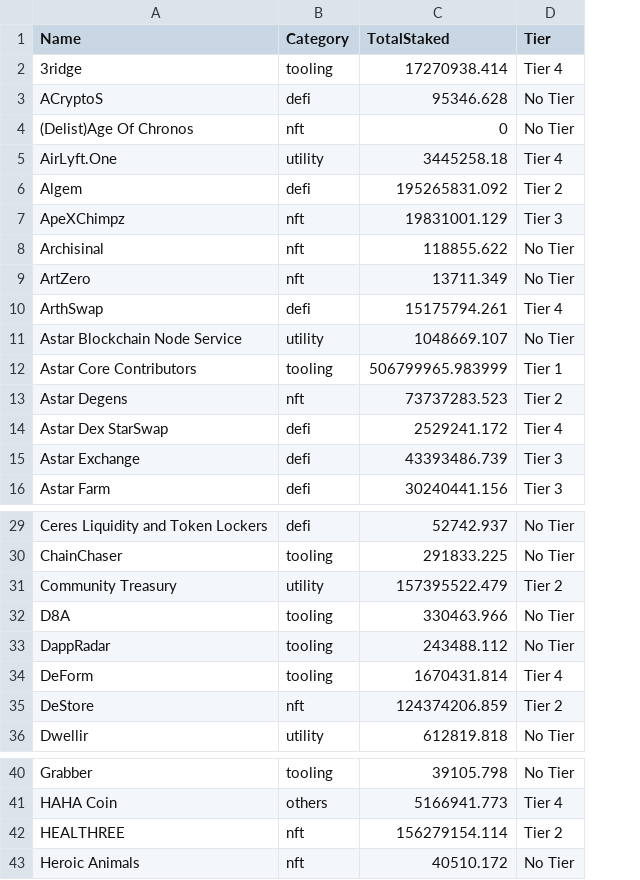
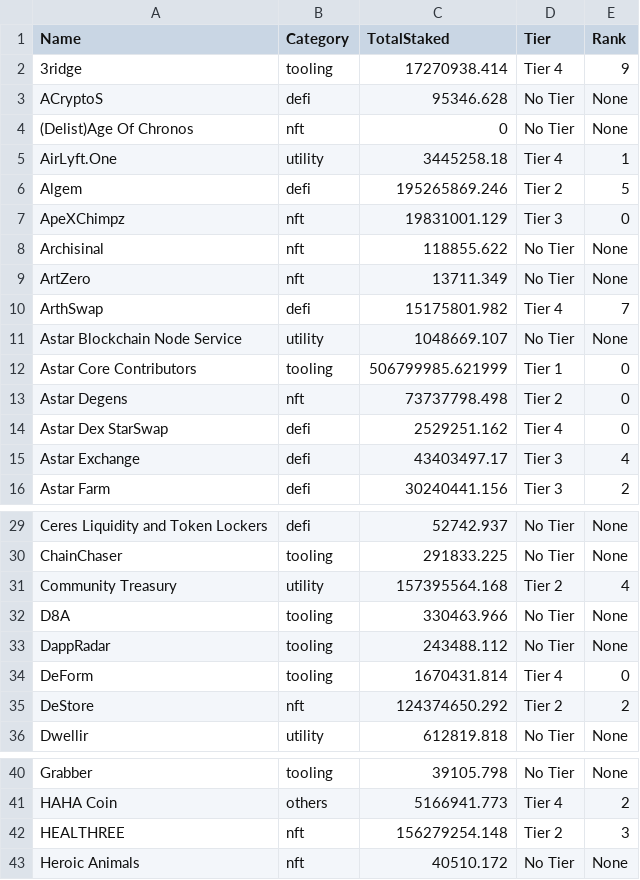
Before and after one commit to tksarah/bc, a CSV file: docs/rank/TotalAmount.csv, drawn as a sheet; only a part is shown, gaps mark what is left out; the diff covers the shown part only; the diff names each change by its address in the sheet, - before the commit and + after, or states it on an @@ line.

```diff
--- a/docs/rank/TotalAmount.csv
+++ b/docs/rank/TotalAmount.csv
+column E (Rank), rows 2-16: 9 | None | None | 1 | 5 | 0 | None | None | 7 | None | 0 | 0 | 0 | 4 | 2; rows 29-36: None | None | 4 | None | None | 0 | 2 | None; rows 40-43: None | 2 | 3 | None
-C6 (TotalStaked): 195265831.092
+C6 (TotalStaked): 195265869.246
-C10 (TotalStaked): 15175794.261
+C10 (TotalStaked): 15175801.982
-C12 (TotalStaked): 506799965.983999
+C12 (TotalStaked): 506799985.621999
-C13 (TotalStaked): 73737283.523
+C13 (TotalStaked): 73737798.498
-C14 (TotalStaked): 2529241.172
+C14 (TotalStaked): 2529251.162
-C15 (TotalStaked): 43393486.739
+C15 (TotalStaked): 43403497.17
-C31 (TotalStaked): 157395522.479
+C31 (TotalStaked): 157395564.168
-C35 (TotalStaked): 124374206.859
+C35 (TotalStaked): 124374650.292
-C42 (TotalStaked): 156279154.114
+C42 (TotalStaked): 156279254.148
```
Also changed, not shown: 5 edited cells elsewhere in this file, 2 other files.
